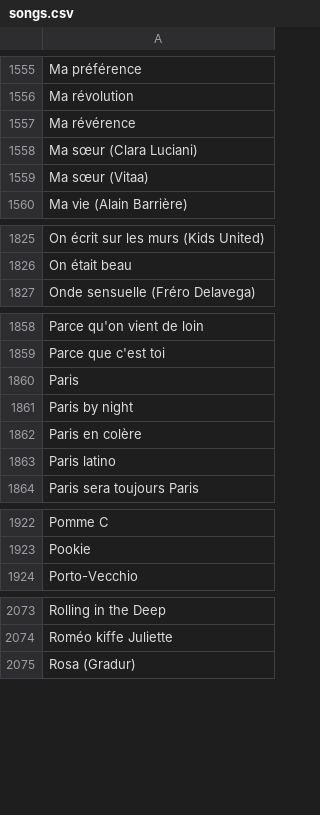
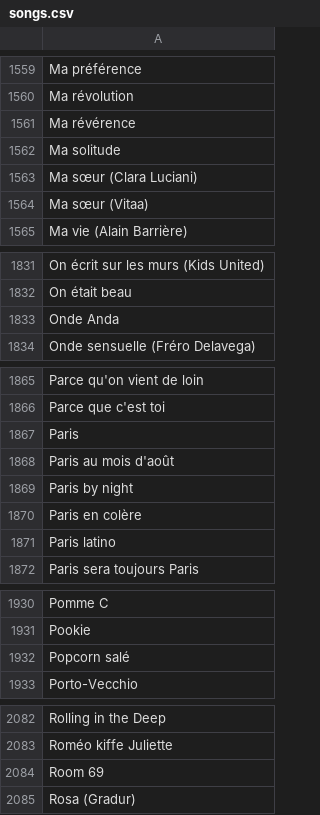
Before and after one commit to MickaelFontes/noplp-stats, a CSV file: data/songs.csv, drawn as a sheet; only a part is shown, gaps mark what is left out; the diff covers the shown part only; the diff names each change by its address in the sheet, - before the commit and + after, or states it on an @@ line.

```diff
--- a/data/songs.csv
+++ b/data/songs.csv
+row 1562: Ma solitude
+row 1833: Onde Anda
+row 1868: Paris au mois d'août
+row 1932: Popcorn salé
+row 2084: Room 69
```
Also changed, not shown: 7 added rows and 1 edited cell elsewhere in this file, data/coverage_graph.csv, data/global_ranking.csv, 2 other files.
